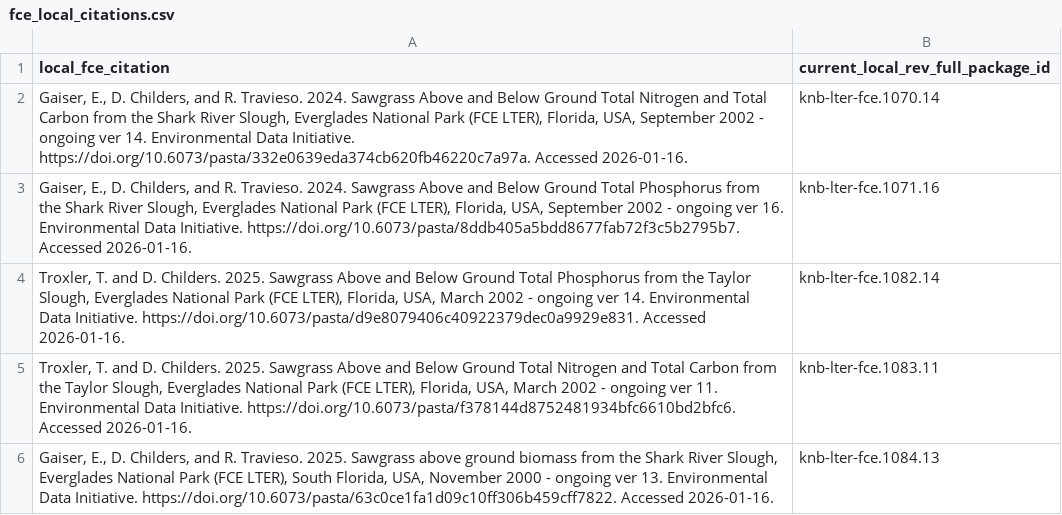
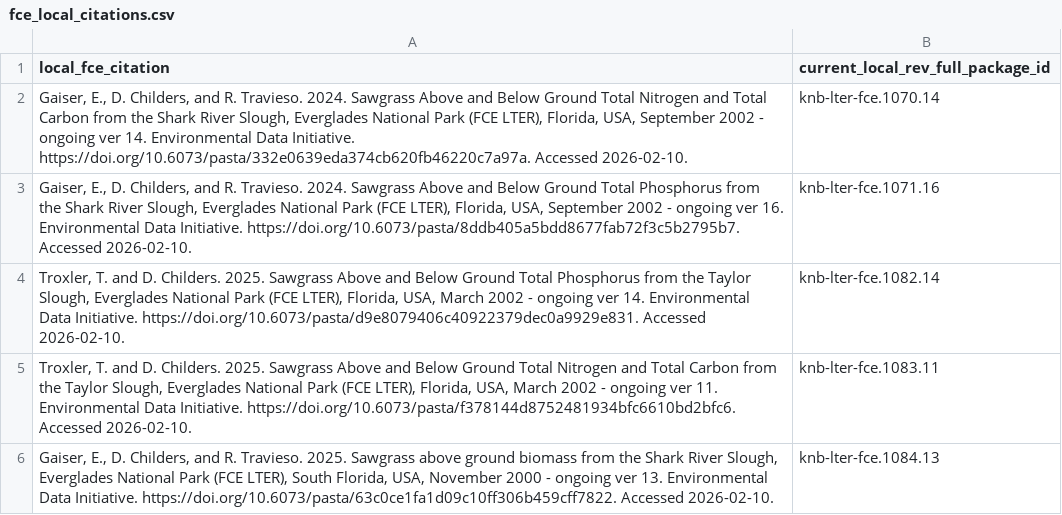
Before and after one commit to FCE-LTER/combine_fce_datasets, a CSV file: data/raw/fce_local_citations.csv, drawn as a sheet.

```diff
--- a/data/raw/fce_local_citations.csv
+++ b/data/raw/fce_local_citations.csv
@@ -1,6 +1,6 @@
 local_fce_citation,current_local_rev_full_package_id
-"Gaiser, E., D. Childers, and R. Travieso. 2024. Sawgrass Above and Below Ground Total Nitrogen and Total Carbon from the Shark River Slough, Everglades National Park (FCE LTER), Florida, USA, September 2002 - ongoing ver 14. Environmental Data Initiative. https://doi.org/10.6073/pasta/332e0639eda374cb620fb46220c7a97a. Accessed 2026-01-16.",knb-lter-fce.1070.14
-"Gaiser, E., D. Childers, and R. Travieso. 2024. Sawgrass Above and Below Ground Total Phosphorus from the Shark River Slough, Everglades National Park (FCE LTER), Florida, USA, September 2002 - ongoing ver 16. Environmental Data Initiative. https://doi.org/10.6073/pasta/8ddb405a5bdd8677fab72f3c5b2795b7. Accessed 2026-01-16.",knb-lter-fce.1071.16
-"Troxler, T. and D. Childers. 2025. Sawgrass Above and Below Ground Total Phosphorus from the Taylor Slough, Everglades National Park (FCE LTER), Florida, USA, March 2002 - ongoing ver 14. Environmental Data Initiative. https://doi.org/10.6073/pasta/d9e8079406c40922379dec0a9929e831. Accessed 2026-01-16.",knb-lter-fce.1082.14
-"Troxler, T. and D. Childers. 2025. Sawgrass Above and Below Ground Total Nitrogen and Total Carbon from the Taylor Slough, Everglades National Park (FCE LTER), Florida, USA, March 2002 - ongoing ver 11. Environmental Data Initiative. https://doi.org/10.6073/pasta/f378144d8752481934bfc6610bd2bfc6. Accessed 2026-01-16.",knb-lter-fce.1083.11
-"Gaiser, E., D. Childers, and R. Travieso. 2025. Sawgrass above ground biomass from the Shark River Slough, Everglades National Park (FCE LTER), South Florida, USA, November 2000 - ongoing ver 13. Environmental Data Initiative. https://doi.org/10.6073/pasta/63c0ce1fa1d09c10ff306b459cff7822. Accessed 2026-01-16.",knb-lter-fce.1084.13
+"Gaiser, E., D. Childers, and R. Travieso. 2024. Sawgrass Above and Below Ground Total Nitrogen and Total Carbon from the Shark River Slough, Everglades National Park (FCE LTER), Florida, USA, September 2002 - ongoing ver 14. Environmental Data Initiative. https://doi.org/10.6073/pasta/332e0639eda374cb620fb46220c7a97a. Accessed 2026-02-10.",knb-lter-fce.1070.14
+"Gaiser, E., D. Childers, and R. Travieso. 2024. Sawgrass Above and Below Ground Total Phosphorus from the Shark River Slough, Everglades National Park (FCE LTER), Florida, USA, September 2002 - ongoing ver 16. Environmental Data Initiative. https://doi.org/10.6073/pasta/8ddb405a5bdd8677fab72f3c5b2795b7. Accessed 2026-02-10.",knb-lter-fce.1071.16
+"Troxler, T. and D. Childers. 2025. Sawgrass Above and Below Ground Total Phosphorus from the Taylor Slough, Everglades National Park (FCE LTER), Florida, USA, March 2002 - ongoing ver 14. Environmental Data Initiative. https://doi.org/10.6073/pasta/d9e8079406c40922379dec0a9929e831. Accessed 2026-02-10.",knb-lter-fce.1082.14
+"Troxler, T. and D. Childers. 2025. Sawgrass Above and Below Ground Total Nitrogen and Total Carbon from the Taylor Slough, Everglades National Park (FCE LTER), Florida, USA, March 2002 - ongoing ver 11. Environmental Data Initiative. https://doi.org/10.6073/pasta/f378144d8752481934bfc6610bd2bfc6. Accessed 2026-02-10.",knb-lter-fce.1083.11
+"Gaiser, E., D. Childers, and R. Travieso. 2025. Sawgrass above ground biomass from the Shark River Slough, Everglades National Park (FCE LTER), South Florida, USA, November 2000 - ongoing ver 13. Environmental Data Initiative. https://doi.org/10.6073/pasta/63c0ce1fa1d09c10ff306b459cff7822. Accessed 2026-02-10.",knb-lter-fce.1084.13
```
Also changed, not shown: 16 other files.
